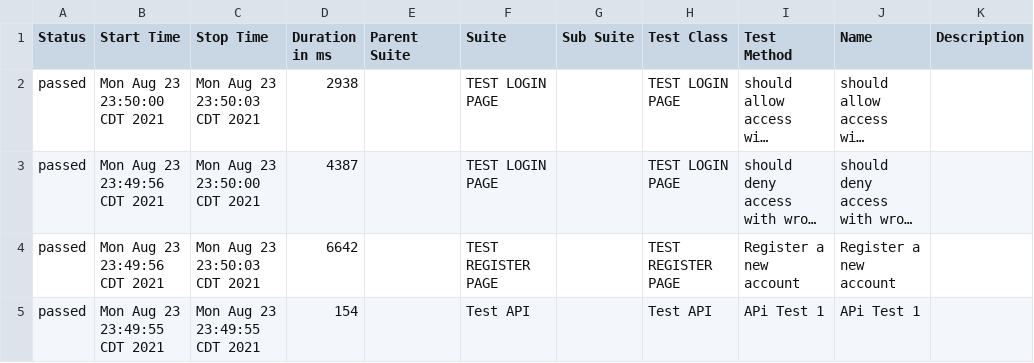
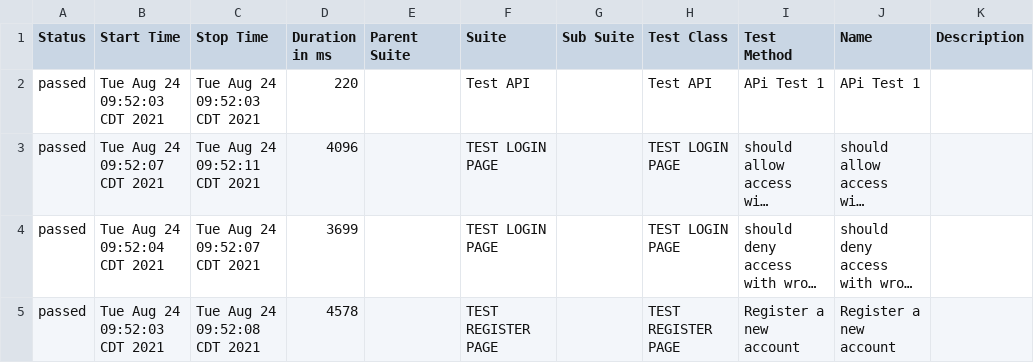
Before and after one commit to jasonhhall/WebdriverIO-project, a CSV file: allure-report/data/suites.csv, drawn as a sheet; long unchanged cells end in …; removed rows and columns are numbered as before the commit, all else as after; the diff names each change by its address in the sheet, - before the commit and + after, or states it on an @@ line.

```diff
--- a/allure-report/data/suites.csv
+++ b/allure-report/data/suites.csv
+row 2: passed | Tue Aug 24 09:52:03 CDT 2021 | Tue Aug 24 09:52:03 CDT 2021 | 220 |  | Test API |  | Test API | APi Test 1 | APi Test 1
-B3 (Start Time): Mon Aug 23 23:50:00 CDT 2021
+B3 (Start Time): Tue Aug 24 09:52:07 CDT 2021
-C3 (Stop Time): Mon Aug 23 23:50:03 CDT 2021
+C3 (Stop Time): Tue Aug 24 09:52:11 CDT 2021
-D3 (Duration in ms): 2938
+D3 (Duration in ms): 4096
-B4 (Start Time): Mon Aug 23 23:49:56 CDT 2021
+B4 (Start Time): Tue Aug 24 09:52:04 CDT 2021
-C4 (Stop Time): Mon Aug 23 23:50:00 CDT 2021
+C4 (Stop Time): Tue Aug 24 09:52:07 CDT 2021
-D4 (Duration in ms): 4387
+D4 (Duration in ms): 3699
-B5 (Start Time): Mon Aug 23 23:49:56 CDT 2021
+B5 (Start Time): Tue Aug 24 09:52:03 CDT 2021
-C5 (Stop Time): Mon Aug 23 23:50:03 CDT 2021
+C5 (Stop Time): Tue Aug 24 09:52:08 CDT 2021
-D5 (Duration in ms): 6642
+D5 (Duration in ms): 4578
-row 5: passed | Mon Aug 23 23:49:55 CDT 2021 | Mon Aug 23 23:49:55 CDT 2021 | 154 |  | Test API |  | Test API | APi Test 1 | APi Test 1
```
Also changed, not shown: 17 other files.
